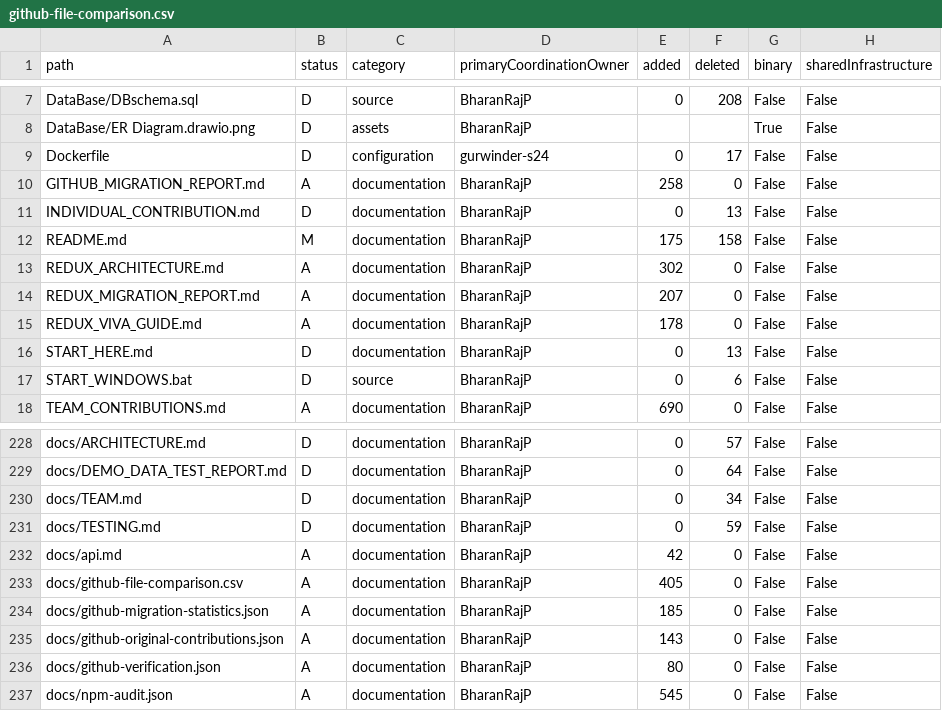
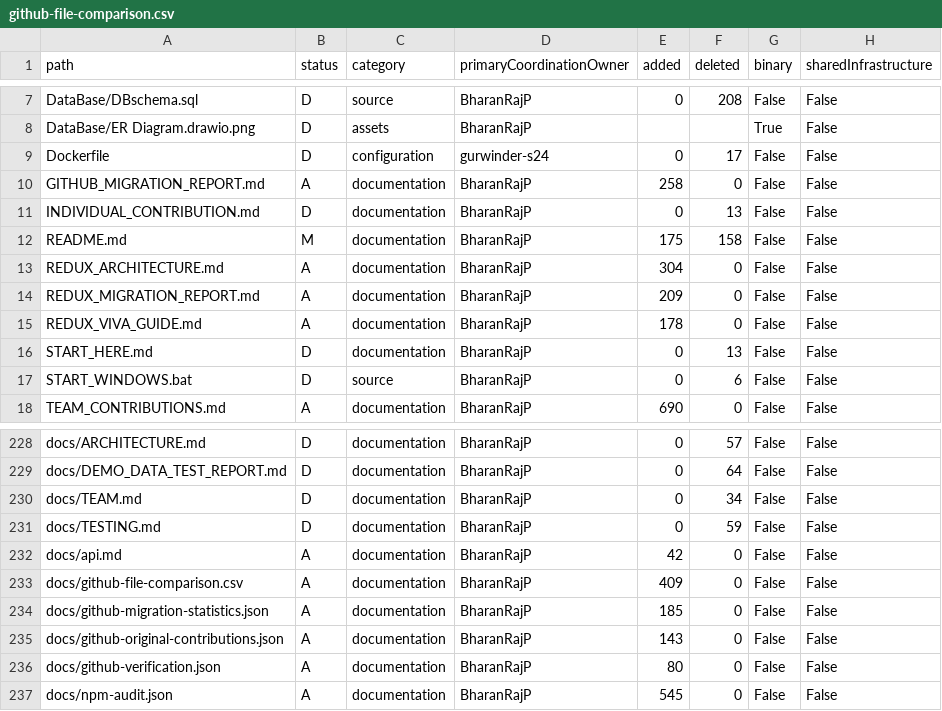
Before and after one commit to me-coder7/New_33_IndAI_React, a CSV file: docs/github-file-comparison.csv, drawn as a sheet; only a part is shown, gaps mark what is left out.

Commit message:
docs(github): record verified import and genuine team allocation
Record the published Redux import and preserved original tag, actual public
GitHub author/tree verification, exact committed import statistics and current
clone test results. Keep generated data separate from source review footprints.

Finalize per-member file/function responsibilities and executable PowerShell
commands without claiming five invented implementation authors. Clarify that the
original default branch, incompatible legacy data/features and final release tag
remain subject to explicit merge approval.

```diff
--- a/docs/github-file-comparison.csv
+++ b/docs/github-file-comparison.csv
@@ -12,4 +12,4 @@ INDIVIDUAL_CONTRIBUTION.md,D,documentation,BharanRajP,0,13,False,False
 README.md,M,documentation,BharanRajP,175,158,False,False
-REDUX_ARCHITECTURE.md,A,documentation,BharanRajP,302,0,False,False
-REDUX_MIGRATION_REPORT.md,A,documentation,BharanRajP,207,0,False,False
+REDUX_ARCHITECTURE.md,A,documentation,BharanRajP,304,0,False,False
+REDUX_MIGRATION_REPORT.md,A,documentation,BharanRajP,209,0,False,False
 REDUX_VIVA_GUIDE.md,A,documentation,BharanRajP,178,0,False,False
@@ -232,3 +232,3 @@ docs/TESTING.md,D,documentation,BharanRajP,0,59,False,False
 docs/api.md,A,documentation,BharanRajP,42,0,False,False
-docs/github-file-comparison.csv,A,documentation,BharanRajP,405,0,False,False
+docs/github-file-comparison.csv,A,documentation,BharanRajP,409,0,False,False
 docs/github-migration-statistics.json,A,documentation,BharanRajP,185,0,False,False
```
Also changed, not shown: 4 other files.
